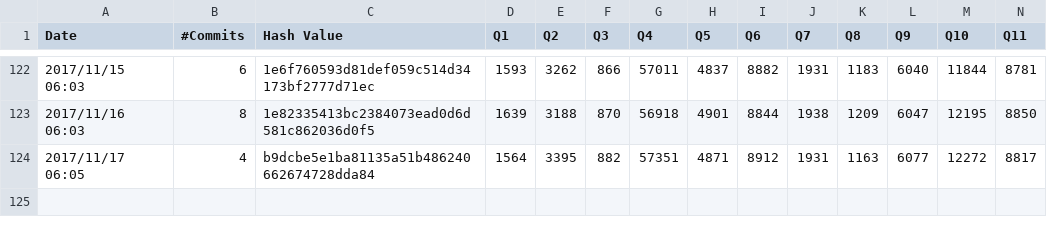
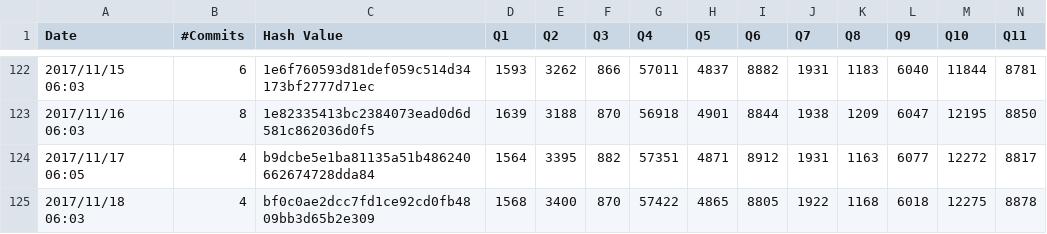
Before and after one commit to maropu/spark-tpcds-datagen, a CSV file: reports/tpcds-avg-results.csv, drawn as a sheet; only a part is shown, gaps mark what is left out; rows hold the shown columns only; the diff names each change by its address in the sheet, - before the commit and + after, or states it on an @@ line.

Commit message:
[AUTOMATICALLY GENERATED] Update TPCDS reports in 2017/11/18 06:10

```diff
--- a/reports/tpcds-avg-results.csv
+++ b/reports/tpcds-avg-results.csv
+row 125: 2017/11/18 06:03 | 4 | bf0c0ae2dcc7fd1ce92cd0fb4809bb3d65b2e309 | 1568 | 3400 | 870 | 57422 | 4865 | 8805 | 1922 | 1168 | 6018 | 12275 | 8878
```
Also changed, not shown: 1 other file.
